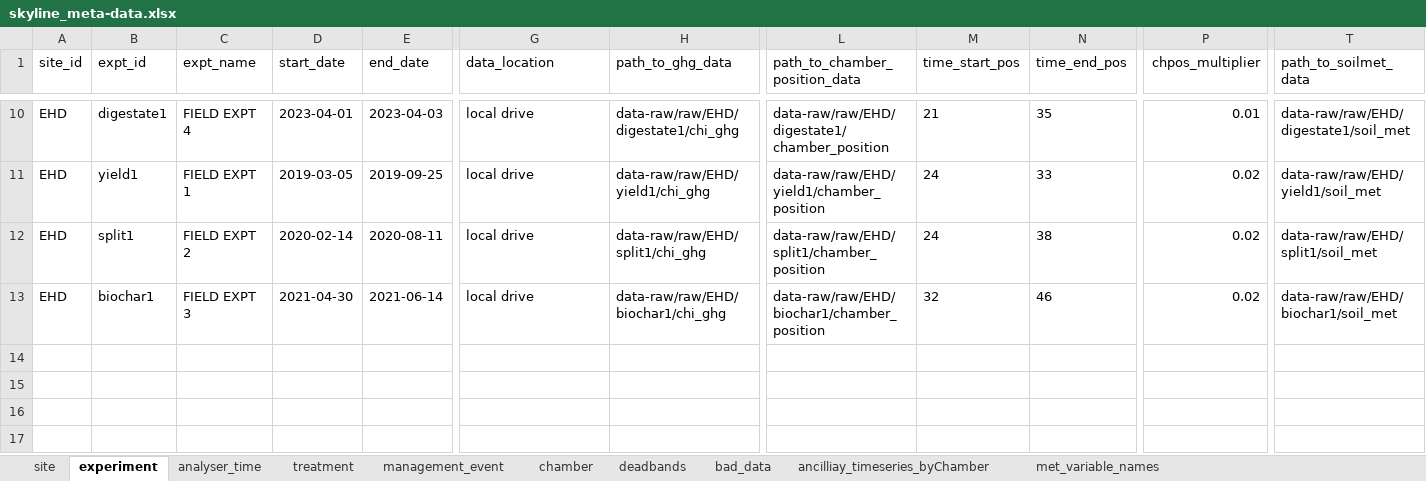
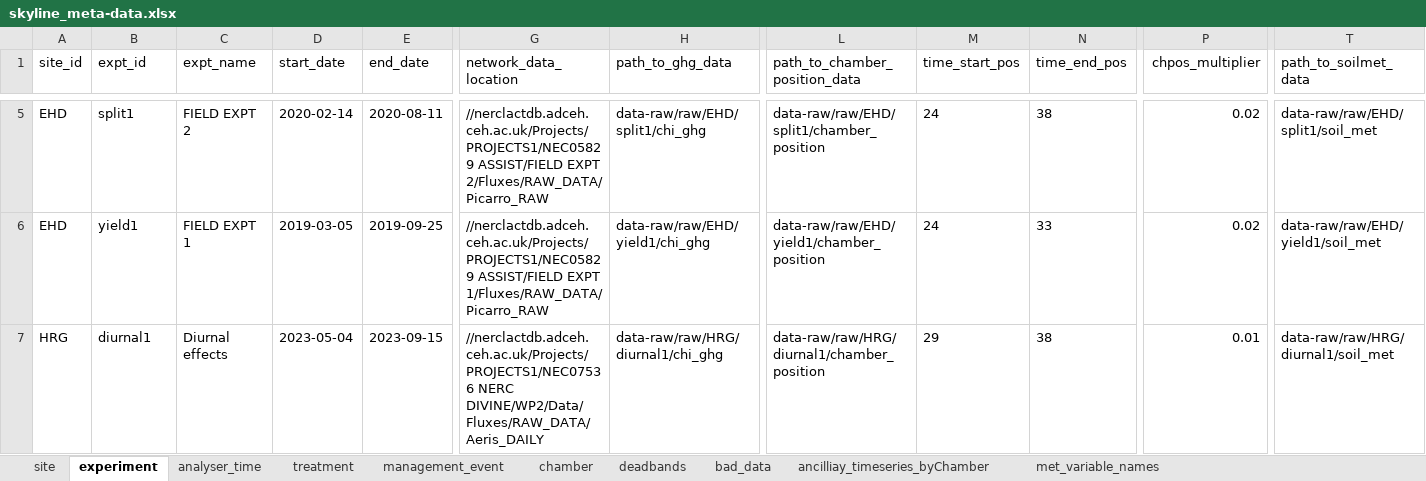
Before and after one commit to NERC-CEH/skyline, an Excel workbook: data-raw/skyline_meta-data.xlsx, sheet experiment, drawn as a sheet; only a part is shown, gaps mark what is left out; values as stored, in another font and other column widths than the file's, no borders; removed rows and columns are numbered as before the commit, all else as after; rows hold the shown columns only; the diff covers the shown part only; the diff names each change by its address in the sheet, - before the commit and + after, or states it on an @@ line.

Commit message:
Removed data_location

```diff
--- a/data-raw/skyline_meta-data.xlsx (sheet experiment)
+++ b/data-raw/skyline_meta-data.xlsx (sheet experiment)
-G1: data_location
+G1: network_data_location
-B5 (expt_id): digestate1
+B5 (expt_id): split1
-C5 (expt_name): FIELD EXPT 4
+C5 (expt_name): FIELD EXPT 2
-D5 (start_date): 2023-04-01
+D5 (start_date): 2020-02-14
-E5 (end_date): 2023-04-03
+E5 (end_date): 2020-08-11
-G5 (network_data_location): local drive
+G5 (network_data_location): //nerclactdb.adceh.ceh.ac.uk/Projects/PROJECTS1/NEC05829 ASSIST/FIELD EXPT 2/Fluxes/RAW_DATA/Picarro_RAW
-H5 (path_to_ghg_data): data-raw/raw/EHD/digestate1/chi_ghg
+H5 (path_to_ghg_data): data-raw/raw/EHD/split1/chi_ghg
-L5 (path_to_chamber_position_data): data-raw/raw/EHD/digestate1/chamber_position
+L5 (path_to_chamber_position_data): data-raw/raw/EHD/split1/chamber_position
-M5 (time_start_pos): 21
+M5 (time_start_pos): 24
-N5 (time_end_pos): 35
+N5 (time_end_pos): 38
-P5 (chpos_multiplier): 0.01
+P5 (chpos_multiplier): 0.02
-T5 (path_to_soilmet_data): data-raw/raw/EHD/digestate1/soil_met
+T5 (path_to_soilmet_data): data-raw/raw/EHD/split1/soil_met
-G6 (network_data_location): local drive
+G6 (network_data_location): //nerclactdb.adceh.ceh.ac.uk/Projects/PROJECTS1/NEC05829 ASSIST/FIELD EXPT 1/Fluxes/RAW_DATA/Picarro_RAW
-row 12: EHD | split1 | FIELD EXPT 2 | 2020-02-14 | 2020-08-11 | local drive | data-raw/raw/EHD/split1/chi_ghg | data-raw/raw/EHD/split1/chamber_position | 24 | 38 | 0.02 | data-raw/raw/EHD/split1/soil_met
-row 13: EHD | biochar1 | FIELD EXPT 3 | 2021-04-30 | 2021-06-14 | local drive | data-raw/raw/EHD/biochar1/chi_ghg | data-raw/raw/EHD/biochar1/chamber_position | 32 | 46 | 0.02 | data-raw/raw/EHD/biochar1/soil_met
+row 7: HRG | diurnal1 | Diurnal effects | 2023-05-04 | 2023-09-15 | //nerclactdb.adceh.ceh.ac.uk/Projects/PROJECTS1/NEC07536 NERC DIVINE/WP2/Data/Fluxes/RAW_DATA/Aeris_DAILY | data-raw/raw/HRG/diurnal1/chi_ghg | data-raw/raw/HRG/diurnal1/chamber_position | 29 | 38 | 0.01 | data-raw/raw/HRG/diurnal1/soil_met
```
Also changed, not shown: 5 removed rows and 32 edited cells elsewhere in this sheet, sheet chamber, sheet deadbands, sheet bad_data, sheet treatment, sheet analyser_time, 2 other files.
